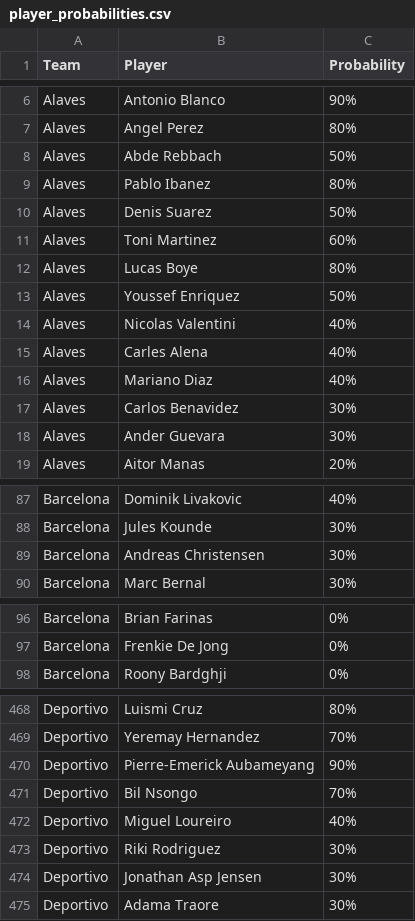
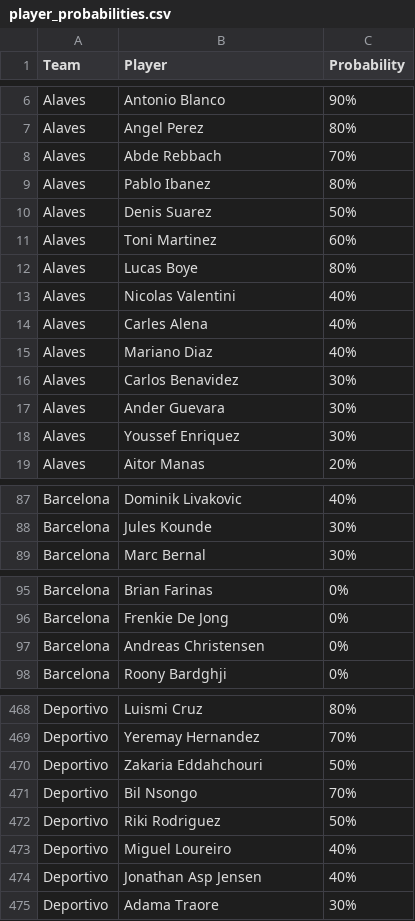
Before and after one commit to nilcrespo/BiwengerBot, a CSV file: csvs/others/player_probabilities.csv, drawn as a sheet; only a part is shown, gaps mark what is left out; the diff covers the shown part only.

```diff
--- a/csvs/others/player_probabilities.csv
+++ b/csvs/others/player_probabilities.csv
@@ -7,3 +7,3 @@ Alaves,Antonio Blanco,90%
 Alaves,Angel Perez,80%
-Alaves,Abde Rebbach,50%
+Alaves,Abde Rebbach,70%
 Alaves,Pablo Ibanez,80%
@@ -12,3 +12,2 @@ Alaves,Toni Martinez,60%
 Alaves,Lucas Boye,80%
-Alaves,Youssef Enriquez,50%
 Alaves,Nicolas Valentini,40%
@@ -18,2 +17,3 @@ Alaves,Carlos Benavidez,30%
 Alaves,Ander Guevara,30%
+Alaves,Youssef Enriquez,30%
 Alaves,Aitor Manas,20%
@@ -88,3 +88,2 @@ Barcelona,Dominik Livakovic,40%
 Barcelona,Jules Kounde,30%
-Barcelona,Andreas Christensen,30%
 Barcelona,Marc Bernal,30%
@@ -97,2 +96,3 @@ Barcelona,Brian Farinas,0%
 Barcelona,Frenkie De Jong,0%
+Barcelona,Andreas Christensen,0%
 Barcelona,Roony Bardghji,0%
@@ -469,7 +469,7 @@ Deportivo,Luismi Cruz,80%
 Deportivo,Yeremay Hernandez,70%
-Deportivo,Pierre-Emerick Aubameyang,90%
+Deportivo,Zakaria Eddahchouri,50%
 Deportivo,Bil Nsongo,70%
+Deportivo,Riki Rodriguez,50%
 Deportivo,Miguel Loureiro,40%
-Deportivo,Riki Rodriguez,30%
-Deportivo,Jonathan Asp Jensen,30%
+Deportivo,Jonathan Asp Jensen,40%
 Deportivo,Adama Traore,30%
```
Also changed, not shown: 1 added row and 1 removed row elsewhere in this file.
